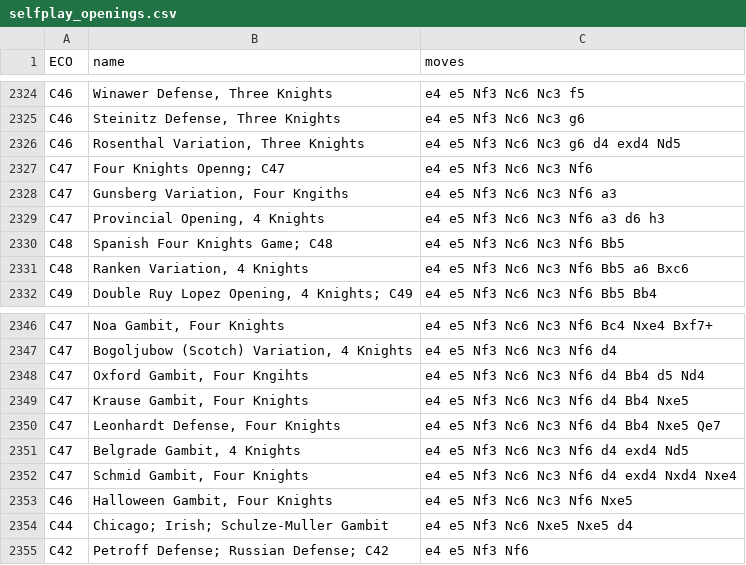
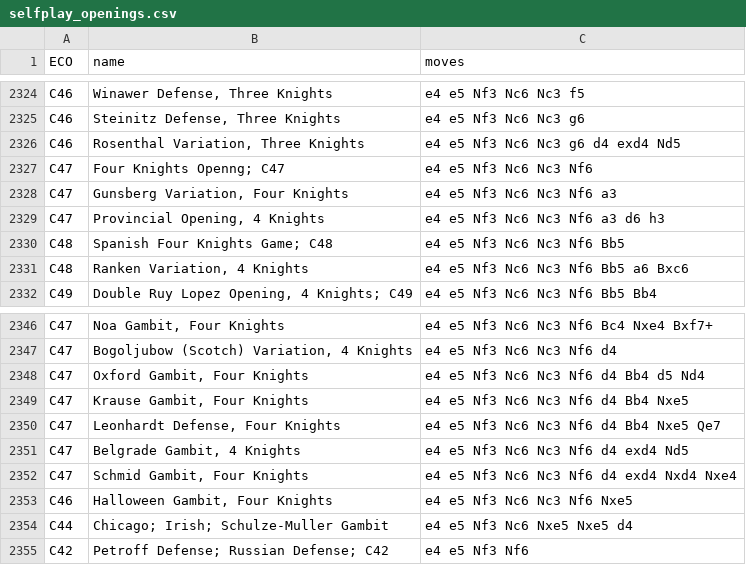
Before and after one commit to JackGude/AZ-clone, a CSV file: openings/selfplay_openings.csv, drawn as a sheet; only a part is shown, gaps mark what is left out.

```diff
--- a/openings/selfplay_openings.csv
+++ b/openings/selfplay_openings.csv
@@ -2327,3 +2327,3 @@ C46,"Rosenthal Variation, Three Knights",e4 e5 Nf3 Nc6 Nc3 g6 d4 exd4 Nd5
 C47,Four Knights Openng; C47,e4 e5 Nf3 Nc6 Nc3 Nf6
-C47,"Gunsberg Variation, Four Kngiths",e4 e5 Nf3 Nc6 Nc3 Nf6 a3
+C47,"Gunsberg Variation, Four Knights",e4 e5 Nf3 Nc6 Nc3 Nf6 a3
 C47,"Provincial Opening, 4 Knights",e4 e5 Nf3 Nc6 Nc3 Nf6 a3 d6 h3
@@ -2347,3 +2347,3 @@ C47,"Noa Gambit, Four Knights",e4 e5 Nf3 Nc6 Nc3 Nf6 Bc4 Nxe4 Bxf7+
 C47,"Bogoljubow (Scotch) Variation, 4 Knights",e4 e5 Nf3 Nc6 Nc3 Nf6 d4
-C47,"Oxford Gambit, Four Kngihts",e4 e5 Nf3 Nc6 Nc3 Nf6 d4 Bb4 d5 Nd4
+C47,"Oxford Gambit, Four Knights",e4 e5 Nf3 Nc6 Nc3 Nf6 d4 Bb4 d5 Nd4
 C47,"Krause Gambit, Four Knights",e4 e5 Nf3 Nc6 Nc3 Nf6 d4 Bb4 Nxe5
```
Also changed, not shown: 9 other files.
